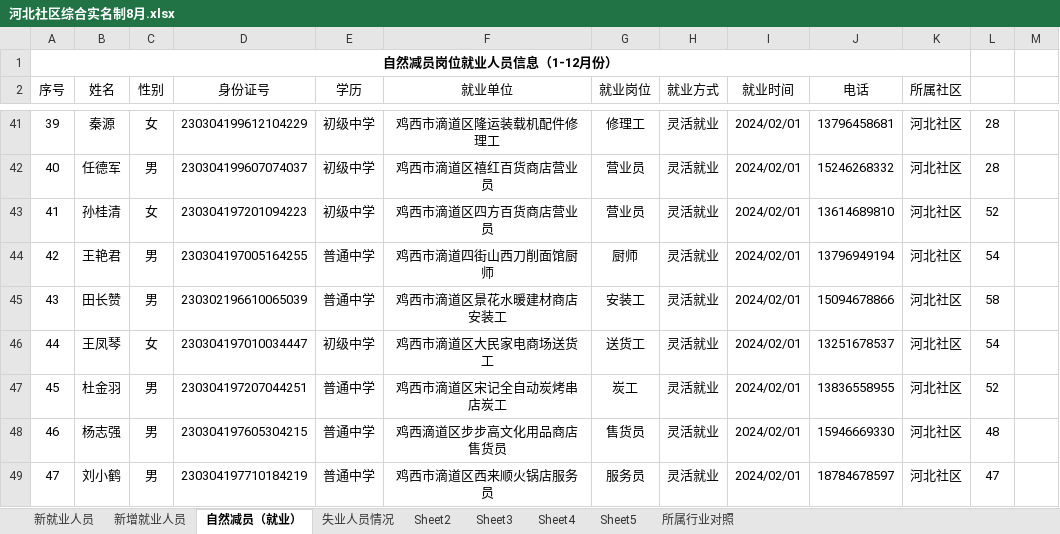
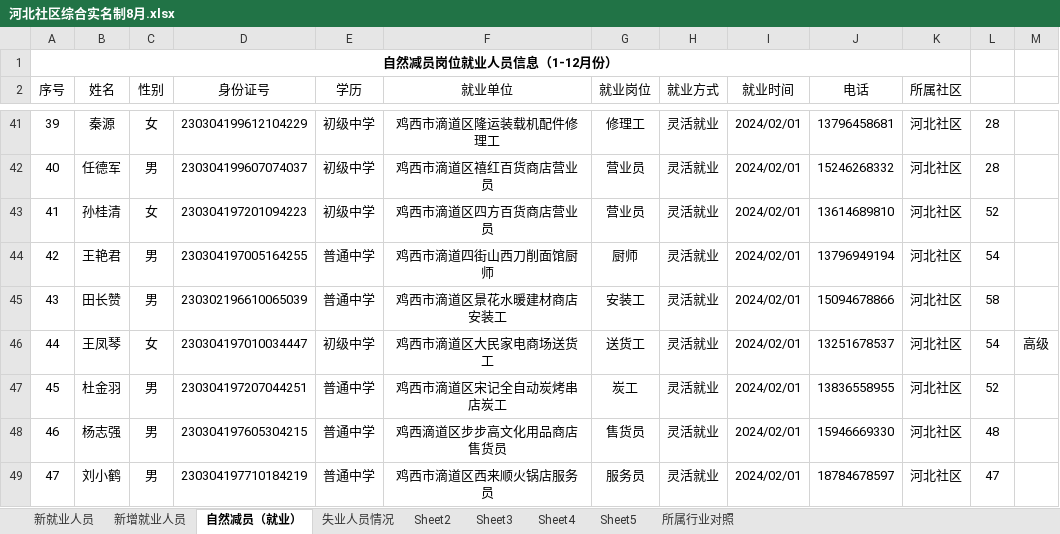
Before and after one commit to GSHwhatever/Other, an Excel workbook: 河北社区综合实名制8月.xlsx, sheet 自然减员（就业）, drawn as a sheet; only a part is shown, gaps mark what is left out; values as stored, in another font and other column widths than the file's, no borders; conditional formats not drawn; the diff names each change by its address in the sheet, - before the commit and + after, or states it on an @@ line.

```diff
--- a/河北社区综合实名制8月.xlsx (sheet 自然减员（就业）)
+++ b/河北社区综合实名制8月.xlsx (sheet 自然减员（就业）)
-M46: (empty)
+M46: 高级
```
Also changed, not shown: sheet 新就业人员, sheet 新增就业人员, charts or pictures, 4 other files.
